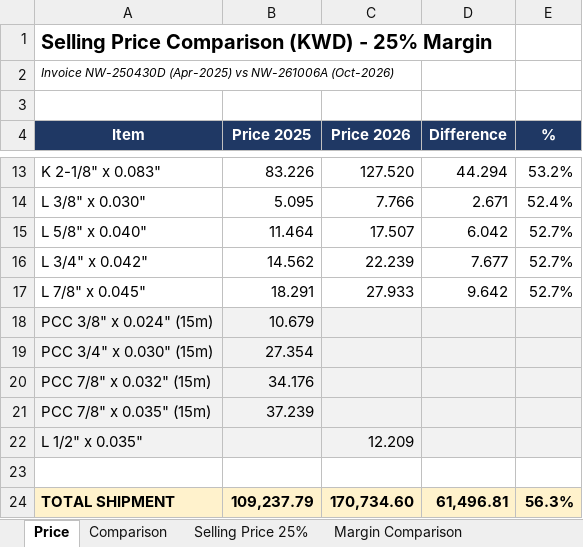
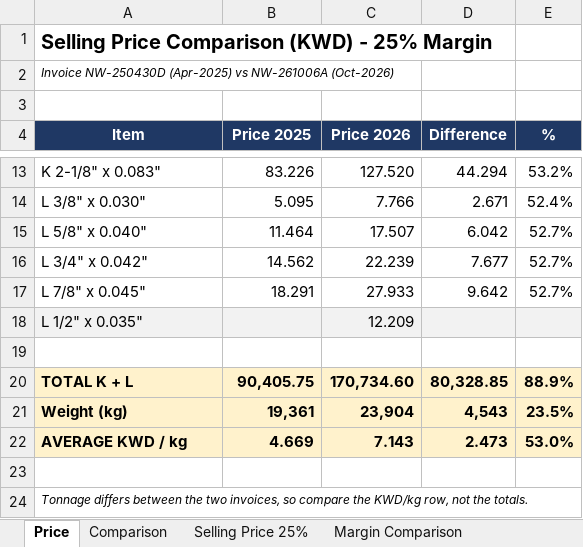
Before and after one commit to ahmednabil9090an-rgb/Ahmed, an Excel workbook: copper_cost_comparison.xlsx, sheet Price, drawn as a sheet; only a part is shown, gaps mark what is left out; values as stored, in another font and other column widths than the file's, no borders; removed rows and columns are numbered as before the commit, all else as after; the diff names each change by its address in the sheet, - before the commit and + after, or states it on an @@ line.

```diff
--- a/copper_cost_comparison.xlsx (sheet Price)
+++ b/copper_cost_comparison.xlsx (sheet Price)
-row 18: PCC 3/8" x 0.024" (15m) | 10.679
-row 19: PCC 3/4" x 0.030" (15m) | 27.354
-row 20: PCC 7/8" x 0.032" (15m) | 34.176
-row 21: PCC 7/8" x 0.035" (15m) | 37.239
+row 20: TOTAL K + L | 90,405.75 | 170,734.60 | 80,328.85 | 88.9%
+row 21: Weight (kg) | 19,361 | 23,904 | 4,543 | 23.5%
+row 22: AVERAGE KWD / kg | 4.669 | 7.143 | 2.473 | 53.0%
-row 23: TOTAL SHIPMENT | 109,237.79 | 170,734.60 | 61,496.81 | 56.3%
+row 23: (empty)
-A23:E23 fill: #FFF2CC
+A23:E23 fill: none
+row 24: Tonnage differs between the two invoices, so compare the KWD/kg row, not the totals.
```
